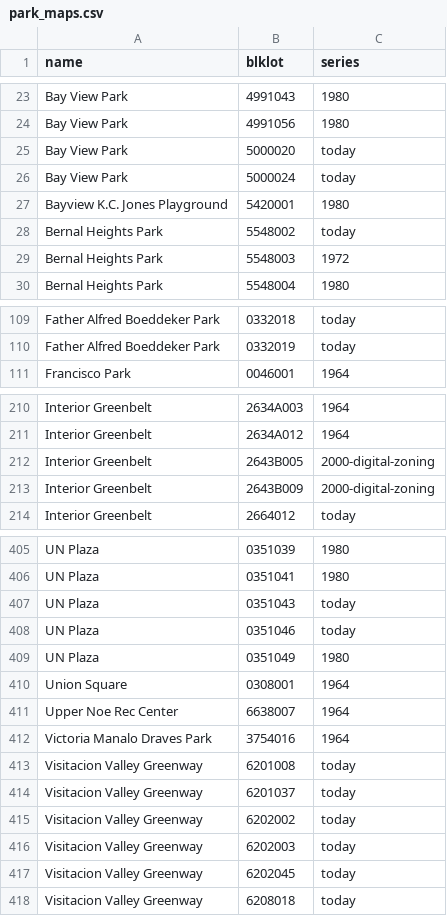
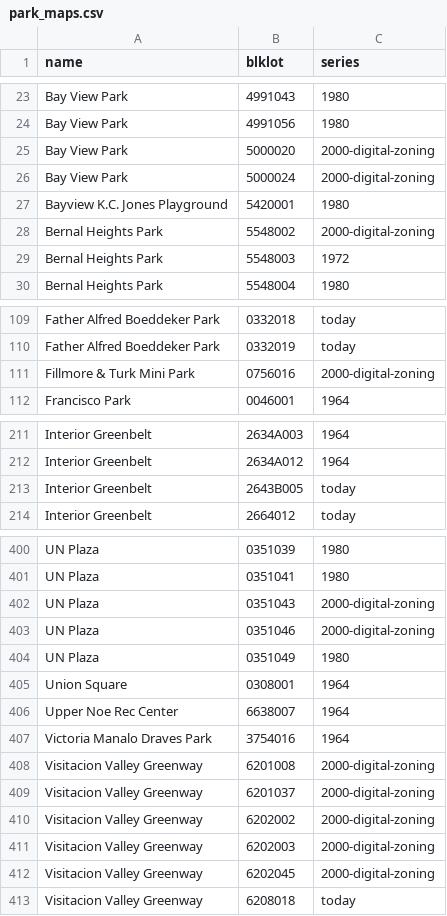
Before and after one commit to Grow-SF/sfzoning, a CSV file: pipeline/inputs/park_maps.csv, drawn as a sheet; only a part is shown, gaps mark what is left out; the diff covers the shown part only.

```diff
--- a/pipeline/inputs/park_maps.csv
+++ b/pipeline/inputs/park_maps.csv
@@ -24,6 +24,6 @@ Bay View Park,4991043,1980
 Bay View Park,4991056,1980
-Bay View Park,5000020,today
-Bay View Park,5000024,today
+Bay View Park,5000020,2000-digital-zoning
+Bay View Park,5000024,2000-digital-zoning
 Bayview K.C. Jones Playground,5420001,1980
-Bernal Heights Park,5548002,today
+Bernal Heights Park,5548002,2000-digital-zoning
 Bernal Heights Park,5548003,1972
@@ -110,2 +110,3 @@ Father Alfred Boeddeker Park,0332018,today
 Father Alfred Boeddeker Park,0332019,today
+Fillmore & Turk Mini Park,0756016,2000-digital-zoning
 Francisco Park,0046001,1964
@@ -211,4 +212,3 @@ Interior Greenbelt,2634A003,1964
 Interior Greenbelt,2634A012,1964
-Interior Greenbelt,2643B005,2000-digital-zoning
-Interior Greenbelt,2643B009,2000-digital-zoning
+Interior Greenbelt,2643B005,today
 Interior Greenbelt,2664012,today
@@ -406,4 +401,4 @@ UN Plaza,0351039,1980
 UN Plaza,0351041,1980
-UN Plaza,0351043,today
-UN Plaza,0351046,today
+UN Plaza,0351043,2000-digital-zoning
+UN Plaza,0351046,2000-digital-zoning
 UN Plaza,0351049,1980
@@ -412,7 +407,7 @@ Upper Noe Rec Center,6638007,1964
 Victoria Manalo Draves Park,3754016,1964
-Visitacion Valley Greenway,6201008,today
-Visitacion Valley Greenway,6201037,today
-Visitacion Valley Greenway,6202002,today
-Visitacion Valley Greenway,6202003,today
-Visitacion Valley Greenway,6202045,today
+Visitacion Valley Greenway,6201008,2000-digital-zoning
+Visitacion Valley Greenway,6201037,2000-digital-zoning
+Visitacion Valley Greenway,6202002,2000-digital-zoning
+Visitacion Valley Greenway,6202003,2000-digital-zoning
+Visitacion Valley Greenway,6202045,2000-digital-zoning
 Visitacion Valley Greenway,6208018,today
```
Also changed, not shown: 5 removed rows and 37 edited cells elsewhere in this file.
